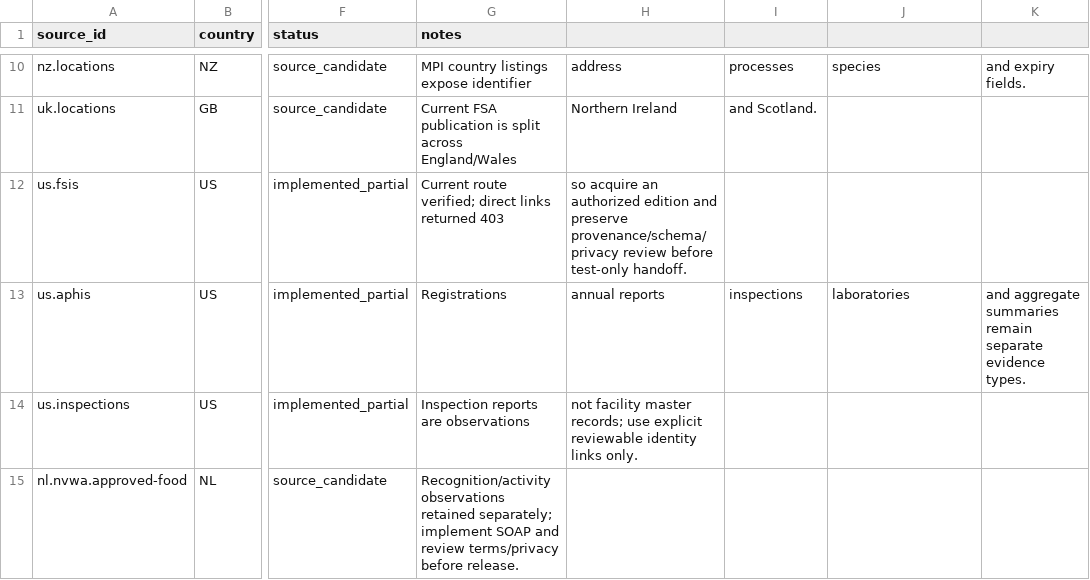
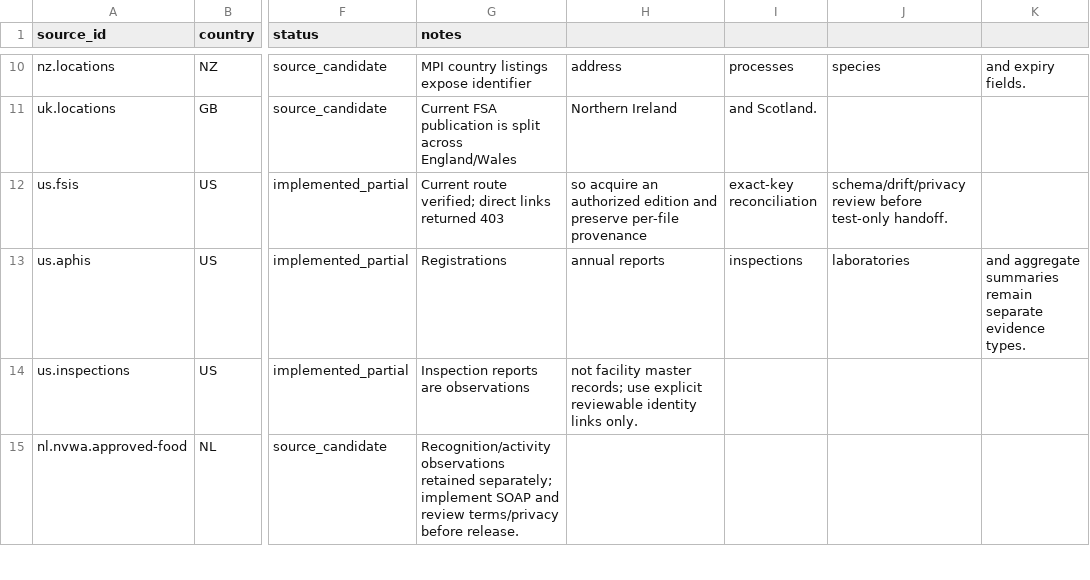
Before and after one commit to eliperez-dev/UntilEveryCage, a CSV file: pipeline/source-inventory.csv, drawn as a sheet; only a part is shown, gaps mark what is left out; the diff names each change by its address in the sheet, - before the commit and + after, or states it on an @@ line.

Commit message:
Consolidate US current-data parity sprint

```diff
--- a/pipeline/source-inventory.csv
+++ b/pipeline/source-inventory.csv
-H12: …and preserve provenance/schema/privacy review before test-only handoff.
+H12: …and preserve per-file provenance
-I12: (empty)
+I12: exact-key reconciliation
-J12: (empty)
+J12: schema/drift/privacy review before test-only handoff.
```
Also changed, not shown: 26 other files.
